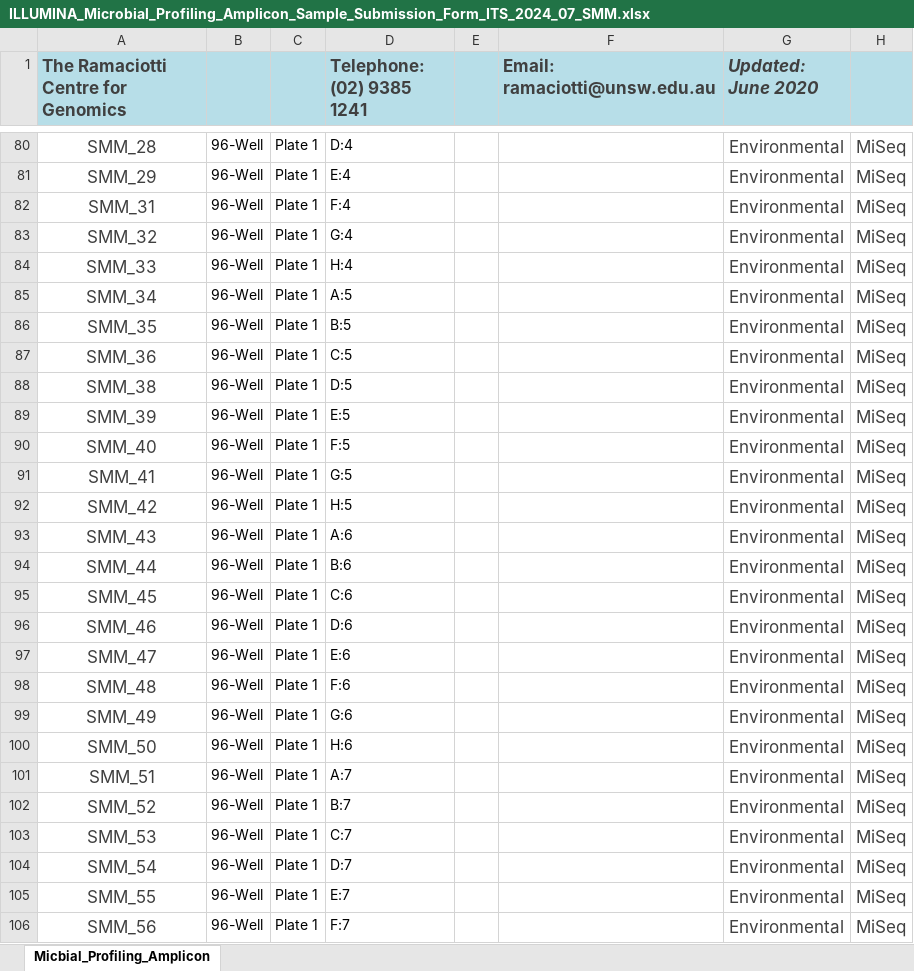
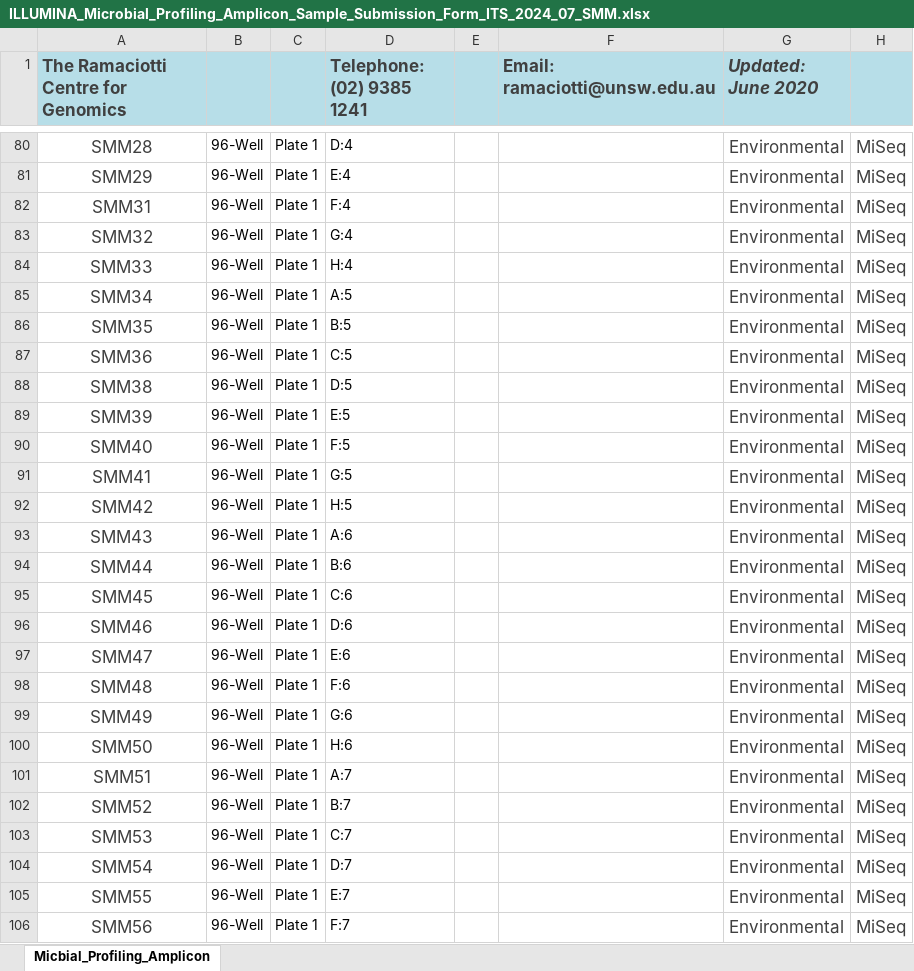
Before and after one commit to SolomonMM876/ABS_FIRE_MYCO, an Excel workbook: Raw_data/Sequence/New_Sequencing/ILLUMINA_Microbial_Profiling_Amplicon_Sample_Submission_Form_ITS_2024_07_SMM.xlsx, sheet Micbial_Profiling_Amplicon, drawn as a sheet; only a part is shown, gaps mark what is left out; values as stored, in another font and other column widths than the file's, no borders; charts and pictures not drawn; the diff covers the shown part only; the diff names each change by its address in the sheet, - before the commit and + after, or states it on an @@ line.

```diff
--- a/Raw_data/Sequence/New_Sequencing/ILLUMINA_Microbial_Profiling_Amplicon_Sample_Submission_Form_ITS_2024_07_SMM.xlsx (sheet Micbial_Profiling_Amplicon)
+++ b/Raw_data/Sequence/New_Sequencing/ILLUMINA_Microbial_Profiling_Amplicon_Sample_Submission_Form_ITS_2024_07_SMM.xlsx (sheet Micbial_Profiling_Amplicon)
-A80: SMM_28
+A80: SMM28
-A81: SMM_29
+A81: SMM29
-A82: SMM_31
+A82: SMM31
-A83: SMM_32
+A83: SMM32
-A84: SMM_33
+A84: SMM33
-A85: SMM_34
+A85: SMM34
-A86: SMM_35
+A86: SMM35
-A87: SMM_36
+A87: SMM36
-A88: SMM_38
+A88: SMM38
-A89: SMM_39
+A89: SMM39
-A90: SMM_40
+A90: SMM40
-A91: SMM_41
+A91: SMM41
-A92: SMM_42
+A92: SMM42
-A93: SMM_43
+A93: SMM43
-A94: SMM_44
+A94: SMM44
-A95: SMM_45
+A95: SMM45
-A96: SMM_46
+A96: SMM46
-A97: SMM_47
+A97: SMM47
-A98: SMM_48
+A98: SMM48
-A99: SMM_49
+A99: SMM49
-A100: SMM_50
+A100: SMM50
-A101: SMM_51
+A101: SMM51
-A102: SMM_52
+A102: SMM52
-A103: SMM_53
+A103: SMM53
-A104: SMM_54
+A104: SMM54
-A105: SMM_55
+A105: SMM55
-A106: SMM_56
+A106: SMM56
```
Also changed, not shown: 93 edited cells elsewhere in this sheet, Processed_data/All_Bag_Site_Info.xlsx, Raw_data/Bag_data.xlsx, 22 other files.
